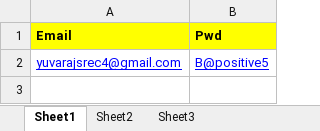
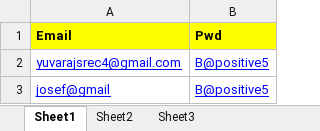
Before and after one commit to yuvarajnandhakumar/amazon, an Excel workbook: data/TC001.xlsx, sheet Sheet1, drawn as a sheet; values as stored, in another font and other column widths than the file's, no borders; the diff names each change by its address in the sheet, - before the commit and + after, or states it on an @@ line.

```diff
--- a/data/TC001.xlsx (sheet Sheet1)
+++ b/data/TC001.xlsx (sheet Sheet1)
+row 3: josef@gmail | B@positive5
```
Also changed, not shown: 25 other files.
